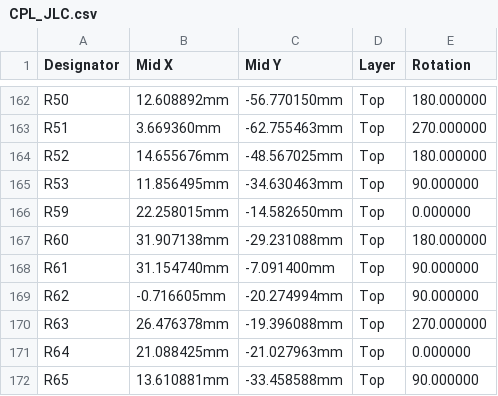
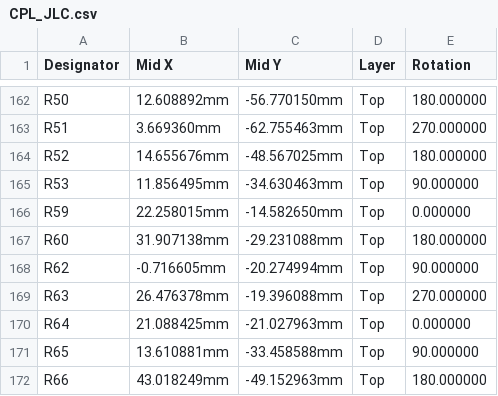
Before and after one commit to Riyu-D1/VitalQuant, a CSV file: hardware/pcb/fab/CPL_JLC.csv, drawn as a sheet; only a part is shown, gaps mark what is left out; the shorter side is filled out with more unchanged rows.

```diff
--- a/hardware/pcb/fab/CPL_JLC.csv
+++ b/hardware/pcb/fab/CPL_JLC.csv
@@ -167,3 +167,2 @@ R59,22.258015mm,-14.582650mm,Top,0.000000
 R60,31.907138mm,-29.231088mm,Top,180.000000
-R61,31.154740mm,-7.091400mm,Top,90.000000
 R62,-0.716605mm,-20.274994mm,Top,90.000000
```
Also changed, not shown: hardware/pcb/fab/BOM.csv, hardware/pcb/fab/BOM_JLC.csv, 20 other files.
